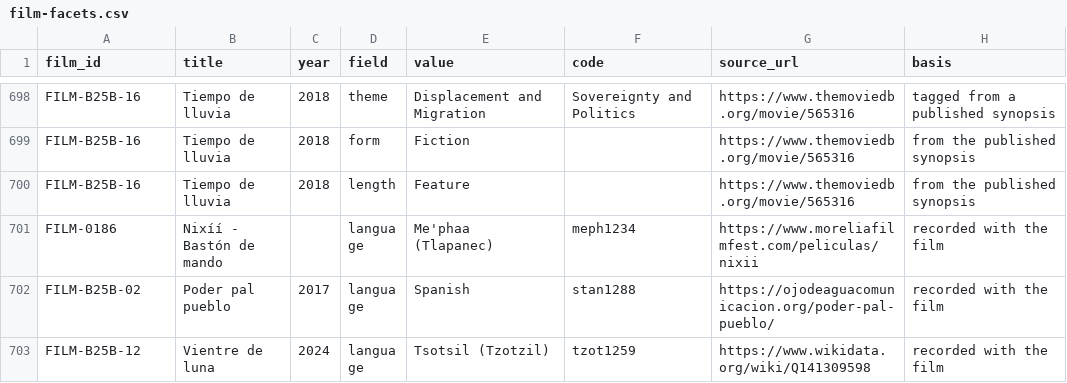
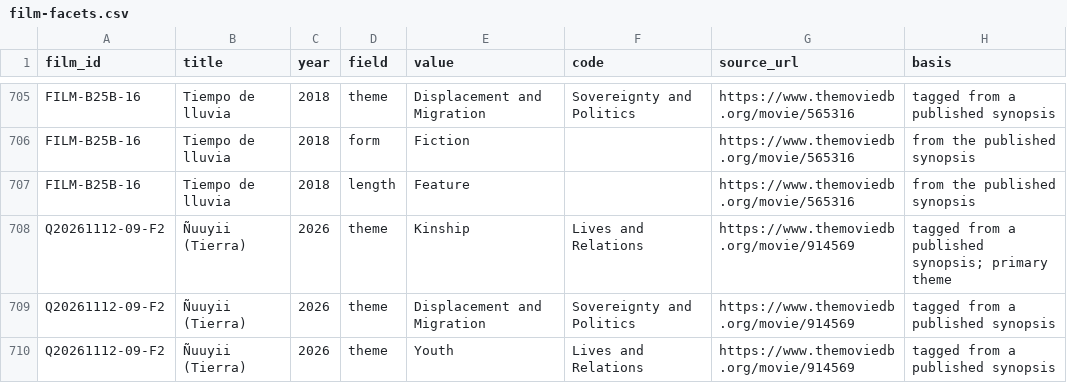
Before and after one commit to jwilliamkennedy/abya-yala-film-atlas, a CSV file: beta/data/film-facets.csv, drawn as a sheet; only a part is shown, gaps mark what is left out; the shorter side is filled out with more unchanged rows; the diff covers the shown part only.

```diff
--- a/beta/data/film-facets.csv
+++ b/beta/data/film-facets.csv
@@ -700 +707,4 @@ FILM-B25B-16,Tiempo de lluvia,2018,form,Fiction,,https://www.themoviedb.org/movi
 FILM-B25B-16,Tiempo de lluvia,2018,length,Feature,,https://www.themoviedb.org/movie/565316,from the published synopsis
+Q20261112-09-F2,Ñuuyii (Tierra),2026,theme,Kinship,Lives and Relations,https://www.themoviedb.org/movie/914569,tagged from a published synopsis; primary theme
+Q20261112-09-F2,Ñuuyii (Tierra),2026,theme,Displacement and Migration,Sovereignty and Politics,https://www.themoviedb.org/movie/914569,tagged from a published synopsis
+Q20261112-09-F2,Ñuuyii (Tierra),2026,theme,Youth,Lives and Relations,https://www.themoviedb.org/movie/914569,tagged from a published synopsis
```
Also changed, not shown: 20 added rows elsewhere in this file, beta/data/atlas-filmmakers.csv, 30 other files.
